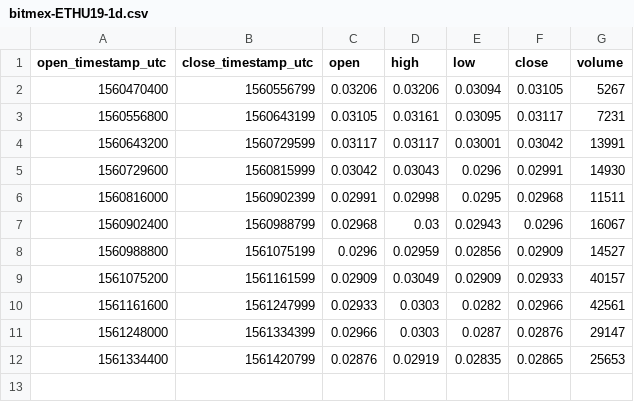
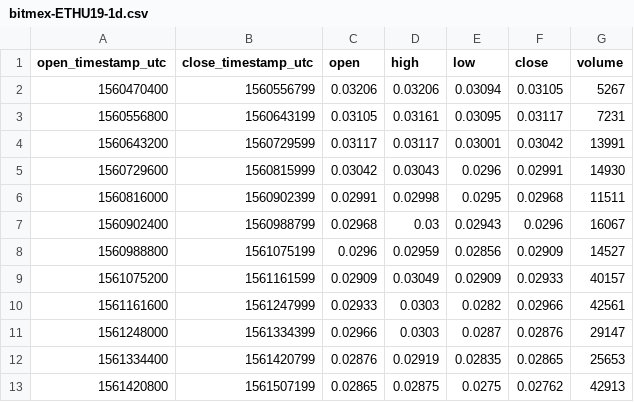
Before and after one commit to cryptobigbro/bitmex-ETHU19, a CSV file: bitmex-ETHU19-1d.csv, drawn as a sheet.

```diff
--- a/bitmex-ETHU19-1d.csv
+++ b/bitmex-ETHU19-1d.csv
@@ -12 +12,2 @@ open_timestamp_utc,close_timestamp_utc,open,high,low,close,volume
 1561334400,1561420799,0.02876,0.02919,0.02835,0.02865,25653
+1561420800,1561507199,0.02865,0.02875,0.0275,0.02762,42913
```
Also changed, not shown: bitmex-ETHU19-1h.csv, 1 other file.
